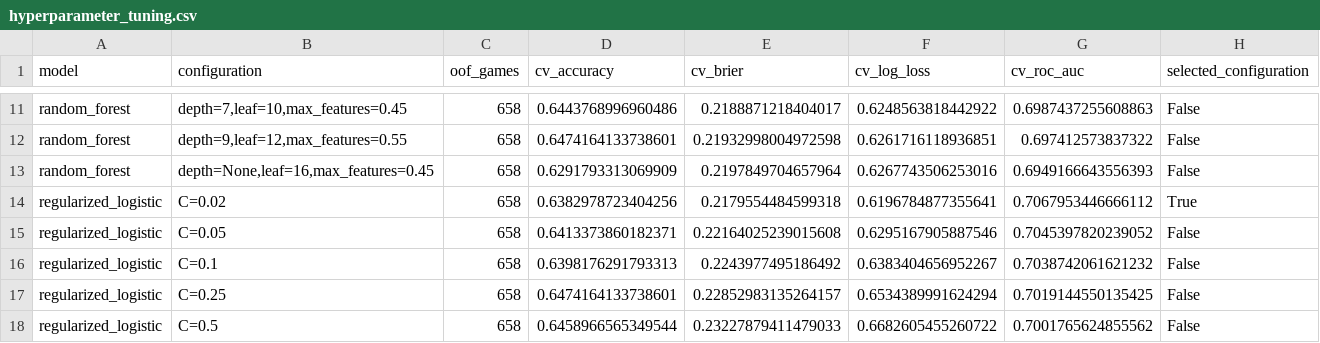
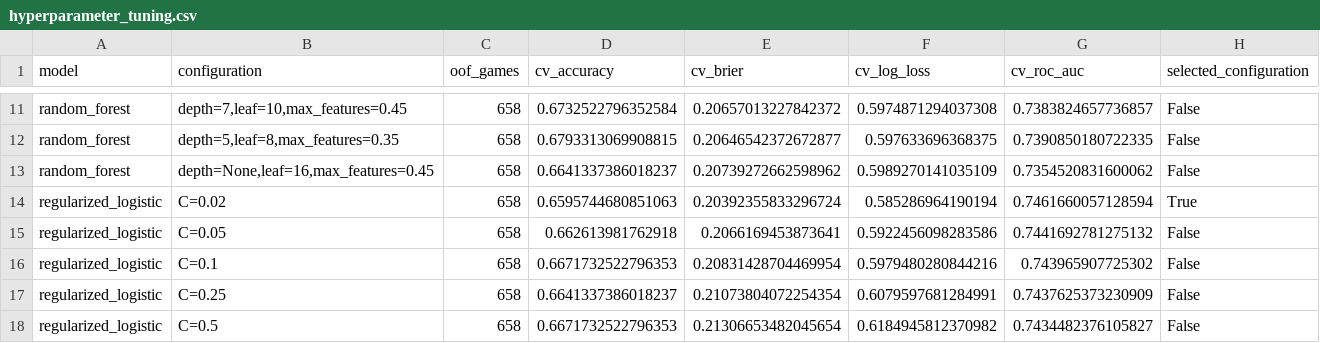
Before and after one commit to spacecowboy301/march-madness-decision-tree, a CSV file: reports/hyperparameter_tuning.csv, drawn as a sheet; only a part is shown, gaps mark what is left out; removed rows and columns are numbered as before the commit, all else as after; the diff covers the shown part only; the diff names each change by its address in the sheet, - before the commit and + after, or states it on an @@ line.

```diff
--- a/reports/hyperparameter_tuning.csv
+++ b/reports/hyperparameter_tuning.csv
-D11 (cv_accuracy): 0.6443768996960486
+D11 (cv_accuracy): 0.6732522796352584
-E11 (cv_brier): 0.2188871218404017
+E11 (cv_brier): 0.20657013227842372
-F11 (cv_log_loss): 0.6248563818442922
+F11 (cv_log_loss): 0.5974871294037308
-G11 (cv_roc_auc): 0.6987437255608863
+G11 (cv_roc_auc): 0.7383824657736857
-row 12: random_forest | depth=9,leaf=12,max_features=0.55 | 658 | 0.6474164133738601 | 0.21932998004972598 | 0.6261716118936851 | 0.697412573837322 | False
+row 12: random_forest | depth=5,leaf=8,max_features=0.35 | 658 | 0.6793313069908815 | 0.20646542372672877 | 0.597633696368375 | 0.7390850180722335 | False
-D13 (cv_accuracy): 0.6291793313069909
+D13 (cv_accuracy): 0.6641337386018237
-E13 (cv_brier): 0.2197849704657964
+E13 (cv_brier): 0.20739272662598962
-F13 (cv_log_loss): 0.6267743506253016
+F13 (cv_log_loss): 0.5989270141035109
-G13 (cv_roc_auc): 0.6949166643556393
+G13 (cv_roc_auc): 0.7354520831600062
-D14 (cv_accuracy): 0.6382978723404256
+D14 (cv_accuracy): 0.6595744680851063
-E14 (cv_brier): 0.2179554484599318
+E14 (cv_brier): 0.20392355833296724
-F14 (cv_log_loss): 0.6196784877355641
+F14 (cv_log_loss): 0.585286964190194
-G14 (cv_roc_auc): 0.7067953446666112
+G14 (cv_roc_auc): 0.7461660057128594
-D15 (cv_accuracy): 0.6413373860182371
+D15 (cv_accuracy): 0.662613981762918
-E15 (cv_brier): 0.22164025239015608
+E15 (cv_brier): 0.2066169453873641
-F15 (cv_log_loss): 0.6295167905887546
+F15 (cv_log_loss): 0.5922456098283586
-G15 (cv_roc_auc): 0.7045397820239052
+G15 (cv_roc_auc): 0.7441692781275132
-D16 (cv_accuracy): 0.6398176291793313
+D16 (cv_accuracy): 0.6671732522796353
-E16 (cv_brier): 0.2243977495186492
+E16 (cv_brier): 0.20831428704469954
-F16 (cv_log_loss): 0.6383404656952267
+F16 (cv_log_loss): 0.5979480280844216
-G16 (cv_roc_auc): 0.7038742061621232
+G16 (cv_roc_auc): 0.743965907725302
-D17 (cv_accuracy): 0.6474164133738601
+D17 (cv_accuracy): 0.6641337386018237
-E17 (cv_brier): 0.22852983135264157
+E17 (cv_brier): 0.21073804072254354
-F17 (cv_log_loss): 0.6534389991624294
+F17 (cv_log_loss): 0.6079597681284991
-G17 (cv_roc_auc): 0.7019144550135425
+G17 (cv_roc_auc): 0.7437625373230909
-D18 (cv_accuracy): 0.6458966565349544
+D18 (cv_accuracy): 0.6671732522796353
-E18 (cv_brier): 0.23227879411479033
+E18 (cv_brier): 0.21306653482045654
-F18 (cv_log_loss): 0.6682605455260722
+F18 (cv_log_loss): 0.6184945812370982
-G18 (cv_roc_auc): 0.7001765624855562
+G18 (cv_roc_auc): 0.7434482376105827
```
Also changed, not shown: 1 added row, 1 removed row and 36 edited cells elsewhere in this file, reports/feature_importance.csv, reports/group_importance.csv, 37 other files.
